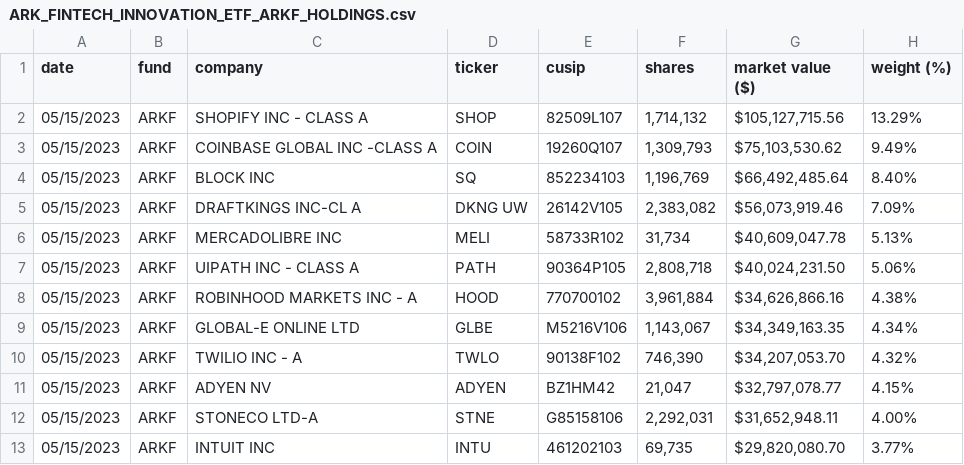
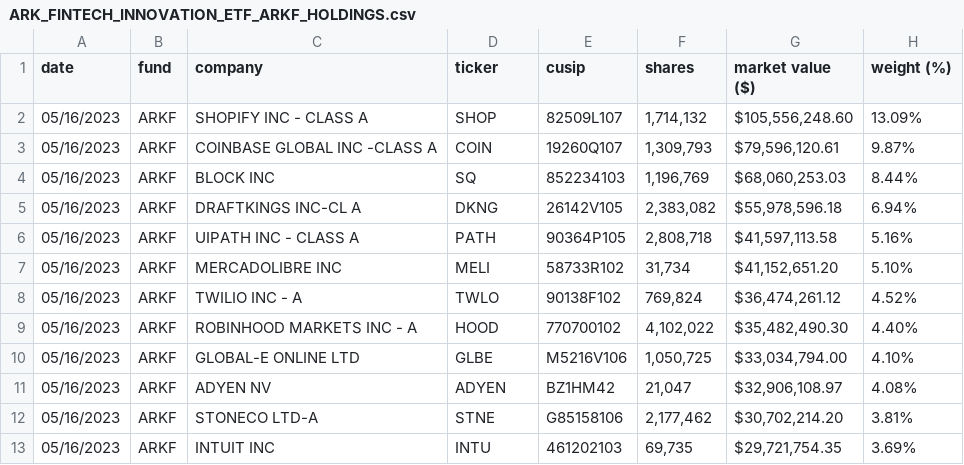
Before and after one commit to tigger0jk/ark-invest-scraper, a CSV file: holdings/ARK_FINTECH_INNOVATION_ETF_ARKF_HOLDINGS.csv, drawn as a sheet; only a part is shown; the diff covers the shown part only.

```diff
--- a/holdings/ARK_FINTECH_INNOVATION_ETF_ARKF_HOLDINGS.csv
+++ b/holdings/ARK_FINTECH_INNOVATION_ETF_ARKF_HOLDINGS.csv
@@ -1,13 +1,13 @@
 date,fund,company,ticker,cusip,shares,market  value  ($),weight  (%)
-05/15/2023,ARKF,SHOPIFY  INC  -  CLASS  A,SHOP,82509L107,"1,714,132","$105,127,715.56",13.29%
-05/15/2023,ARKF,COINBASE  GLOBAL  INC  -CLASS  A,COIN,19260Q107,"1,309,793","$75,103,530.62",9.49%
-05/15/2023,ARKF,BLOCK  INC,SQ,852234103,"1,196,769","$66,492,485.64",8.40%
-05/15/2023,ARKF,DRAFTKINGS  INC-CL  A,DKNG  UW,26142V105,"2,383,082","$56,073,919.46",7.09%
-05/15/2023,ARKF,MERCADOLIBRE  INC,MELI,58733R102,"31,734","$40,609,047.78",5.13%
-05/15/2023,ARKF,UIPATH  INC  -  CLASS  A,PATH,90364P105,"2,808,718","$40,024,231.50",5.06%
-05/15/2023,ARKF,ROBINHOOD  MARKETS  INC  -  A,HOOD,770700102,"3,961,884","$34,626,866.16",4.38%
-05/15/2023,ARKF,GLOBAL-E  ONLINE  LTD,GLBE,M5216V106,"1,143,067","$34,349,163.35",4.34%
-05/15/2023,ARKF,TWILIO  INC  -  A,TWLO,90138F102,"746,390","$34,207,053.70",4.32%
-05/15/2023,ARKF,ADYEN  NV,ADYEN,BZ1HM42,"21,047","$32,797,078.77",4.15%
-05/15/2023,ARKF,STONECO  LTD-A,STNE,G85158106,"2,292,031","$31,652,948.11",4.00%
-05/15/2023,ARKF,INTUIT  INC,INTU,461202103,"69,735","$29,820,080.70",3.77%
+05/16/2023,ARKF,SHOPIFY  INC  -  CLASS  A,SHOP,82509L107,"1,714,132","$105,556,248.60",13.09%
+05/16/2023,ARKF,COINBASE  GLOBAL  INC  -CLASS  A,COIN,19260Q107,"1,309,793","$79,596,120.61",9.87%
+05/16/2023,ARKF,BLOCK  INC,SQ,852234103,"1,196,769","$68,060,253.03",8.44%
+05/16/2023,ARKF,DRAFTKINGS  INC-CL  A,DKNG,26142V105,"2,383,082","$55,978,596.18",6.94%
+05/16/2023,ARKF,UIPATH  INC  -  CLASS  A,PATH,90364P105,"2,808,718","$41,597,113.58",5.16%
+05/16/2023,ARKF,MERCADOLIBRE  INC,MELI,58733R102,"31,734","$41,152,651.20",5.10%
+05/16/2023,ARKF,TWILIO  INC  -  A,TWLO,90138F102,"769,824","$36,474,261.12",4.52%
+05/16/2023,ARKF,ROBINHOOD  MARKETS  INC  -  A,HOOD,770700102,"4,102,022","$35,482,490.30",4.40%
+05/16/2023,ARKF,GLOBAL-E  ONLINE  LTD,GLBE,M5216V106,"1,050,725","$33,034,794.00",4.10%
+05/16/2023,ARKF,ADYEN  NV,ADYEN,BZ1HM42,"21,047","$32,906,108.97",4.08%
+05/16/2023,ARKF,STONECO  LTD-A,STNE,G85158106,"2,177,462","$30,702,214.20",3.81%
+05/16/2023,ARKF,INTUIT  INC,INTU,461202103,"69,735","$29,721,754.35",3.69%
```
Also changed, not shown: 1 added row, 1 removed row and 45 edited cells elsewhere in this file, holdings/ARK_AUTONOMOUS_TECH._&_ROBOTICS_ETF_ARKQ_HOLDINGS.csv, holdings/ARK_INNOVATION_ETF_ARKK_HOLDINGS.csv, 6 other files.
